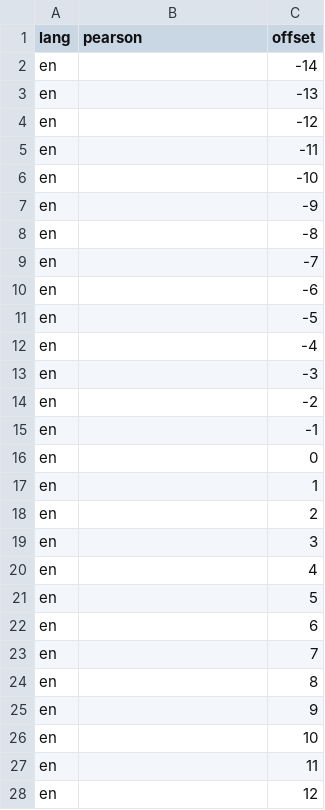
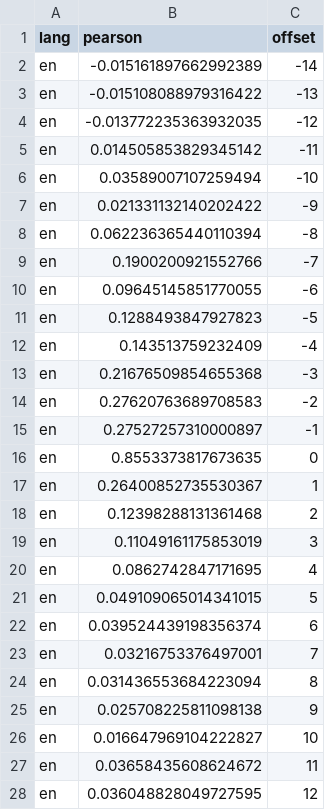
Before and after one commit to ViralNotPrasad/cscw-wiki, a CSV file: python/pearson_corr_article_370.csv, drawn as a sheet; only a part is shown; the diff covers the shown part only.

Commit message:
TLCC on all articles + more clean-up

```diff
--- a/python/pearson_corr_article_370.csv
+++ b/python/pearson_corr_article_370.csv
@@ -1,28 +1,28 @@
 lang,pearson,offset
-en,,-14
-en,,-13
-en,,-12
-en,,-11
-en,,-10
-en,,-9
-en,,-8
-en,,-7
-en,,-6
-en,,-5
-en,,-4
-en,,-3
-en,,-2
-en,,-1
-en,,0
-en,,1
-en,,2
-en,,3
-en,,4
-en,,5
-en,,6
-en,,7
-en,,8
-en,,9
-en,,10
-en,,11
-en,,12
+en,-0.015161897662992389,-14
+en,-0.015108088979316422,-13
+en,-0.013772235363932035,-12
+en,0.014505853829345142,-11
+en,0.03589007107259494,-10
+en,0.021331132140202422,-9
+en,0.062236365440110394,-8
+en,0.1900200921552766,-7
+en,0.09645145851770055,-6
+en,0.1288493847927823,-5
+en,0.143513759232409,-4
+en,0.21676509854655368,-3
+en,0.27620763689708583,-2
+en,0.27527257310000897,-1
+en,0.8553373817673635,0
+en,0.26400852735530367,1
+en,0.12398288131361468,2
+en,0.11049161175853019,3
+en,0.0862742847171695,4
+en,0.049109065014341015,5
+en,0.039524439198356374,6
+en,0.03216753376497001,7
+en,0.031436553684223094,8
+en,0.025708225811098138,9
+en,0.016647969104222827,10
+en,0.03658435608624672,11
+en,0.036048828049727595,12
```
Also changed, not shown: 2 edited cells elsewhere in this file, 6 other files.
